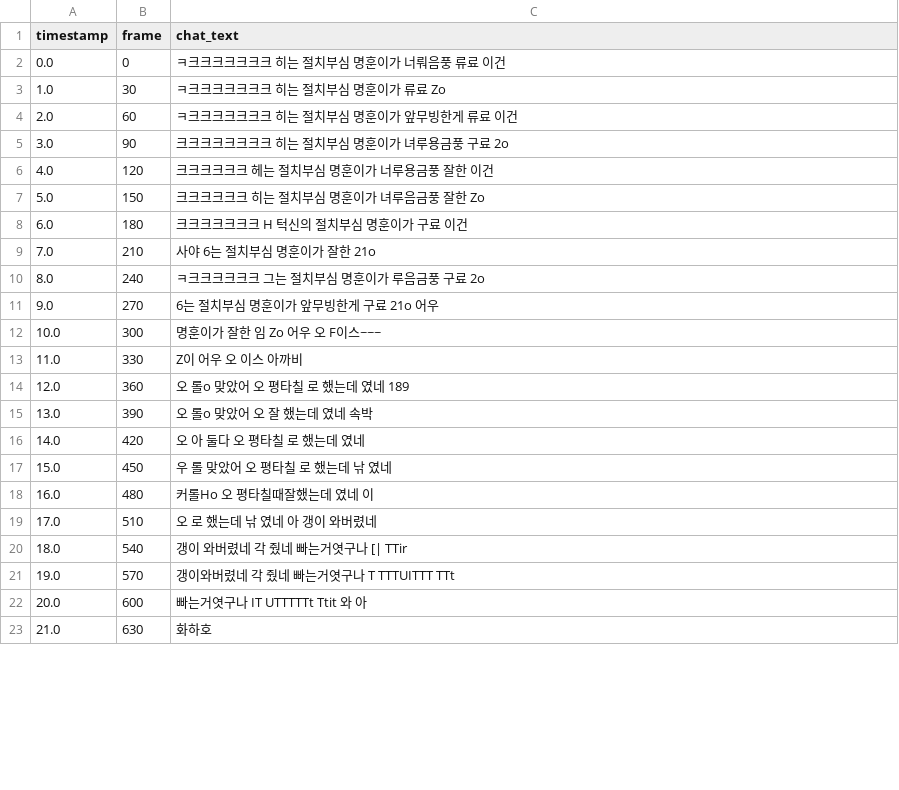
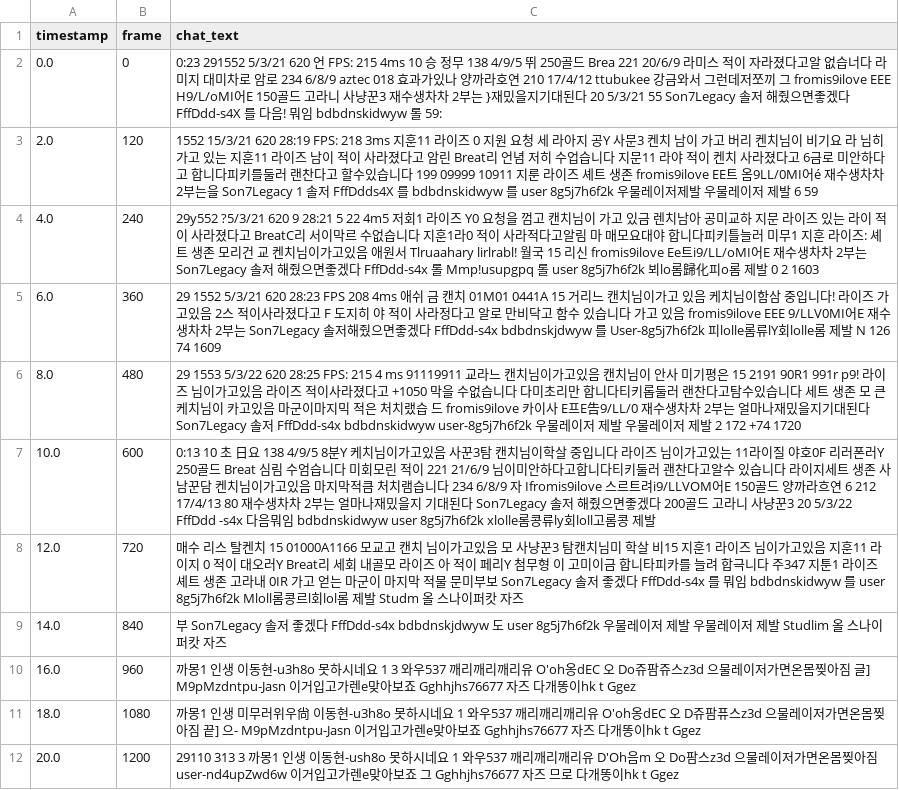
Before and after one commit to ChatHighlightWBB/Capstone_WBB, a CSV file: extracted_ocr_chats.csv, drawn as a sheet; only a part is shown; the diff covers the shown part only.

Commit message:
feat: archive_data 폴더 및 라벨링된 CSV 데이터셋 최신화 반영

```diff
--- a/extracted_ocr_chats.csv
+++ b/extracted_ocr_chats.csv
@@ -1,23 +1,12 @@
 timestamp,frame,chat_text
-0.0,0,ㅋ크크크크크크크 히는 절치부심 명훈이가 너뤄음풍 류료 이건
-1.0,30,ㅋ크크크크크크크 히는 절치부심 명훈이가 류료 Zo
-2.0,60,ㅋ크크크크크크크 히는 절치부심 명훈이가 앞무빙한게 류료 이건
-3.0,90,크크크크크크크크 히는 절치부심 명훈이가 녀루용금풍 구료 2o
-4.0,120,크크크크크크 헤는 절치부심 명훈이가 너루용금풍 잘한 이건
-5.0,150,크크크크크크 히는 절치부심 명훈이가 녀루음금풍 잘한 Zo
-6.0,180,크크크크크크크 H 턱신의 절치부심 명훈이가 구료 이건
-7.0,210,사야 6는 절치부심 명훈이가 잘한 21o
-8.0,240,ㅋ크크크크크크 그는 절치부심 명훈이가 루음금풍 구료 2o
-9.0,270,6는 절치부심 명훈이가 앞무빙한게 구료 21o 어우
-10.0,300,명훈이가 잘한 임 Zo 어우 오 F이스~~~
-11.0,330,Z이 어우 오 이스 아까비
-12.0,360,오 롤o 맞았어 오 평타칠 로 했는데 였네 189
-13.0,390,오 롤o 맞았어 오 잘 했는데 였네 속박
-14.0,420,오 아 둘다 오 평타칠 로 했는데 였네
-15.0,450,우 롤 맞았어 오 평타칠 로 했는데 낚 였네
-16.0,480,커롤Ho 오 평타칠때잘했는데 였네 이
-17.0,510,오 로 했는데 낚 였네 아 갱이 와버렸네
-18.0,540,갱이 와버렸네 각 줬네 빠는거엿구나 [| TTir
-19.0,570,갱이와버렸네 각 줬네 빠는거엿구나 T TTTUITTT TTt
-20.0,600,빠는거엿구나 IT UTTTTTt Ttit 와 아
-21.0,630,화하호
+0.0,0,0:23 291552 5/3/21 620 언 FPS: 215 4ms 10 승 정무 138 4/9/5 뛰 250골드 Brea 221 20/6/9 라미스 적이 자라졌다고알 없습너다 라미지 대미차로 암로 234 6/8/9 aztec 018 효과가있나 양까라호연 210 17/4/12 ttubukee 강금와서 그런데저쪼끼 그 fromis9ilove EEE H9/L/oMI어E 150골드 고라니 사냥꾼3 재수생차차 2부는 }재밌을지기대된다 20 5/3/21 55 Son7Legacy 솔저 해줬으면좋겠다 FffDdd-s4X 를 다음! 뭐임 bdbdnskidwyw 롤 59:
+2.0,120,1552 15/3/21 620 28:19 FPS: 218 3ms 지훈11 라이즈 0 지원 요청 세 라아지 공Y 사문3 켄치 남이 가고 버리 켄치님이 비기요 라 님히 가고 있는 지훈11 라이즈 남이 적이 사라졌다고 암린 Breat리 언념 저히 수업습니다 지문11 라야 적이 켄치 사라졌다고 6금로 미안하다고 합니다피키를둘러 랜찬다고 할수있습니다 199 09999 10911 지룬 라이즈 셰트 생존 fromis9ilove EE트 옴9LL/0MI어é 재수생차차 2부는을 Son7Legacy 1 솔저 FffDdds4X 를 bdbdnskidwyw 를 user 8g5j7h6f2k 우물레이저제발 우물레이저 제발 6 59
+4.0,240,29y552 ?5/3/21 620 9 28:21 5 22 4m5 저회1 라이즈 Y0 요청을 껌고 캔치님이 가고 있금 렌치남아 공미교하 지문 라이즈 있는 라이 적이 사라졌다고 BreatC리 서이막르 수없습니다 지훈1라0 적이 사라적다고알림 마 매모요대야 합니다피키틀늘러 미무1 지훈 라이즈: 셰트 생존 모리건 교 켄치님이가고있음 애원서 Tlruaahary lirlrabl! 월국 15 리신 fromis9ilove Ee트i9/LL/oMI어E 재수생차차 2부는 Son7Legacy 솔저 해줬으면좋겠다 FffDdd-s4x 롤 Mmp!usupgpq 롤 user 8g5j7h6f2k 뵈lo롬歸化피o롬 제발 0 2 1603
+6.0,360,29 1552 5/3/21 620 28:23 FPS 208 4ms 애쉬 금 캔치 01M01 0441A 15 거리느 캔치님이가고 있음 케치님이함삼 중입니다! 라이즈 가고있음 2스 적이사라졌다고 F 도지히 야 적이 사라정다고 알로 만비닥고 함수 있습니다 가고 있음 fromis9ilove EEE 9/LLV0MI어E 재수생차차 2부는 Son7Legacy 솔저해줬으면좋겠다 FffDdd-s4x bdbdnskjdwyw 를 User-8g5j7h6f2k 피lolle롬류lY회lolle롬 제발 N 126 74 1609
+8.0,480,29 1553 5/3/22 620 28:25 FPS: 215 4 ms 91119911 교라느 캔치님이가고있음 캔치님이 안사 미기평은 15 2191 90R1 991r p9! 라이즈 님이가고있음 라이즈 적이사라졌다고 +1050 막을 수없습니다 다미초리만 합니다티키롭둘러 랜찬다고탐수있습니다 세트 생존 모 큰 케치님이 카고있음 마군이마지믹 적은 처치랬습 드 fromis9ilove 카이사 E프E告9/LL/0 재수생차차 2부는 얼마나재밌을지기대된다 Son7Legacy 솔저 FffDdd-s4x bdbdnskidwyw user-8g5j7h6f2k 우물레이저 제발 우물레이저 제발 2 172 +74 1720
+10.0,600,0:13 10 초 日요 138 4/9/5 8분Y 케치님이가고있음 사꾼3탐 캔치님이학살 중입니다 라이즈 님이가고있는 11라이질 야호0F 리러폰러Y 250골드 Breat 심림 수엄습니다 미회모린 적이 221 21/6/9 님이미안하다고합니다티키둘러 괜찬다고알수 있습니다 라이지세트 생존 사남꾼담 켄치님이가고있음 마지막적큼 처치램습니다 234 6/8/9 자 Ifromis9ilove 스르트려i9/LLVOM어E 150골드 양까라흐연 6 212 17/4/13 80 재수생차차 2부는 얼마나재밌을지 기대된다 Son7Legacy 솔저 해줬으면좋겠다 200골드 고라니 사냥꾼3 20 5/3/22 FffDdd -s4x 다음뭐임 bdbdnskidwyw user 8g5j7h6f2k xlolle롬콩류ly회loll고롬콩 제발
+12.0,720,매수 리스 탈켄치 15 01000A1166 모교고 캔치 님이가고있음 모 사냥꾼3 탐캔치님미 학살 비15 지훈1 라이즈 님이가고있음 지훈11 라이지 0 적이 대오러Y Breat리 세회 내골모 라이즈 아 적이 페리Y 첨무형 이 고미이금 합니타피카를 늘려 합극니다 주347 지툰1 라이즈 셰트 생존 고라내 0IR 가고 얻는 마군이 마지막 적물 문미부보 Son7Legacy 솔저 좋겠다 FffDdd-s4x 를 뭐임 bdbdnskidwyw 를 user 8g5j7h6f2k Mloll롬콩르l회lol롬 제발 Studm 올 스나이퍼캇 자즈
+14.0,840,부 Son7Legacy 솔저 좋겠다 FffDdd-s4x bdbdnskjdwyw 도 user 8g5j7h6f2k 우물레이저 제발 우물레이저 제발 Studlim 올 스나이퍼캇 자즈
+16.0,960,까몽1 인생 이동현-u3h8o 못하시네요 1 3 와우537 깨리깨리깨리유 O'oh옹dEC 오 Do쥬팜쥬스z3d 으물레이저가면온몸찢아짐 글] M9pMzdntpu-Jasn 이거입고가렌e맞아보죠 Gghhjhs76677 자즈 다개똥이hk t Ggez
+18.0,1080,까몽1 인생 미무러위우尙 이동현-u3h8o 못하시네요 1 와우537 깨리깨리깨리유 O'oh옹dEC 오 D쥬팜퓨스z3d 으물레이저가면온몸찢아짐 끝] 으- M9pMzdntpu-Jasn 이거입고가렌e맞아보죠 Gghhjhs76677 자즈 다개똥이hk t Ggez
+20.0,1200,29110 313 3 까몽1 인생 이동현-ush8o 못하시네요 1 와우537 깨리깨리깨리유 D'Oh음m 오 Do팜스z3d 으물레이저가면온몸찢아짐 user-nd4upZwd6w 이거입고가렌e맞아보죠 그 Gghhjhs76677 자즈 므로 다개똥이hk t Ggez
```
Also changed, not shown: 2 added rows, 27 removed rows and 34 edited cells elsewhere in this file, 2 other files.
